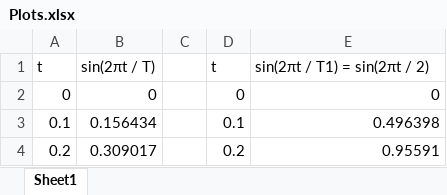
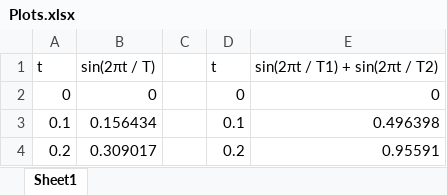
Before and after one commit to HPaulson/ECE_1260-1, an Excel workbook: Lab 6/Plots.xlsx, sheet Sheet1, drawn as a sheet; only a part is shown; values as stored, in another font and other column widths than the file's, no borders; charts and pictures and table styles not drawn; the diff names each change by its address in the sheet, - before the commit and + after, or states it on an @@ line.

```diff
--- a/Lab 6/Plots.xlsx (sheet Sheet1)
+++ b/Lab 6/Plots.xlsx (sheet Sheet1)
-E1: sin(2πt / T1) = sin(2πt / 2)
+E1: sin(2πt / T1) + sin(2πt / T2)
```
Also changed, not shown: charts or pictures, 3 other files.
